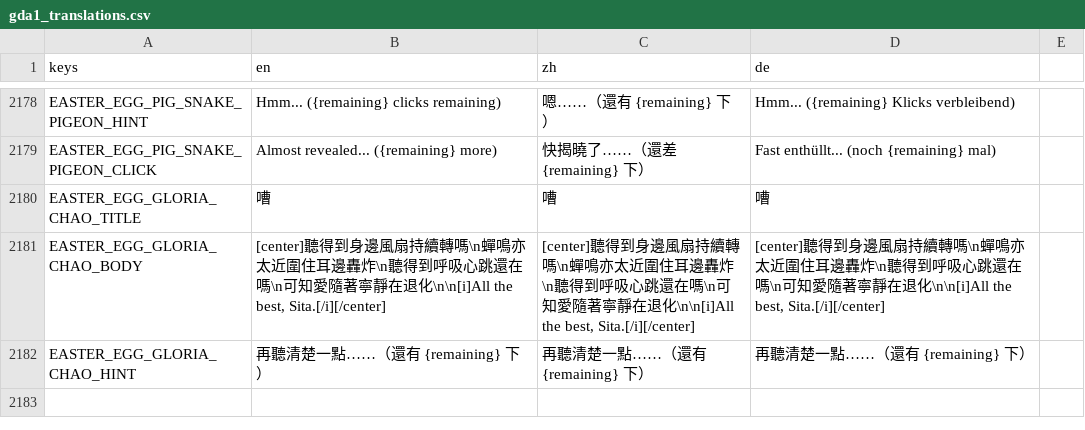
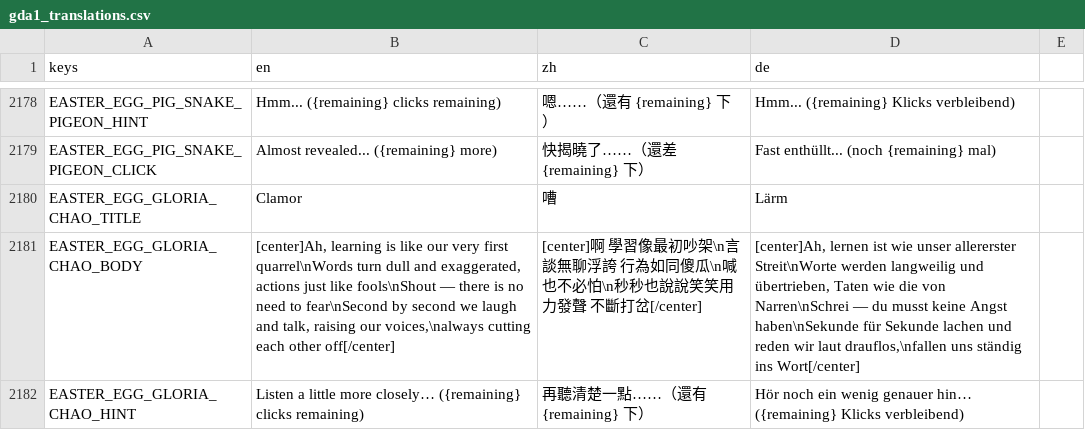
Before and after one commit to dunlaw/Individual-Project, a CSV file: 1.Codebase/localization/gda1_translations.csv, drawn as a sheet; only a part is shown, gaps mark what is left out.

```diff
--- a/1.Codebase/localization/gda1_translations.csv
+++ b/1.Codebase/localization/gda1_translations.csv
@@ -2675,4 +2675,4 @@ EASTER_EGG_PIG_SNAKE_PIGEON_HINT,"Hmm... ({remaining} clicks remaining)","嗯…
 EASTER_EGG_PIG_SNAKE_PIGEON_CLICK,"Almost revealed... ({remaining} more)","快揭曉了……（還差 {remaining} 下）","Fast enthüllt... (noch {remaining} mal)"
-EASTER_EGG_GLORIA_CHAO_TITLE,嘈,嘈,嘈
-EASTER_EGG_GLORIA_CHAO_BODY,"[center]聽得到身邊風扇持續轉嗎\n蟬鳴亦太近圍住耳邊轟炸\n聽得到呼吸心跳還在嗎\n可知愛隨著寧靜在退化\n\n[i]All the best, Sita.[/i][/center]","[center]聽得到身邊風扇持續轉嗎\n蟬鳴亦太近圍住耳邊轟炸\n聽得到呼吸心跳還在嗎\n可知愛隨著寧靜在退化\n\n[i]All the best, Sita.[/i][/center]","[center]聽得到身邊風扇持續轉嗎\n蟬鳴亦太近圍住耳邊轟炸\n聽得到呼吸心跳還在嗎\n可知愛隨著寧靜在退化\n\n[i]All the best, Sita.[/i][/center]"
-EASTER_EGG_GLORIA_CHAO_HINT,再聽清楚一點……（還有 {remaining} 下）,再聽清楚一點……（還有 {remaining} 下）,再聽清楚一點……（還有 {remaining} 下）
+EASTER_EGG_GLORIA_CHAO_TITLE,Clamor,嘈,Lärm
+EASTER_EGG_GLORIA_CHAO_BODY,"[center]Ah, learning is like our very first quarrel\nWords turn dull and exaggerated, actions just like fools\nShout — there is no need to fear\nSecond by second we laugh and talk, raising our voices,\nalways cutting each other off[/center]","[center]啊　學習像最初吵架\n言談無聊浮誇　行為如同傻瓜\n喊　也不必怕\n秒秒也說說笑笑用力發聲　不斷打岔[/center]","[center]Ah, lernen ist wie unser allererster Streit\nWorte werden langweilig und übertrieben, Taten wie die von Narren\nSchrei — du musst keine Angst haben\nSekunde für Sekunde lachen und reden wir laut drauflos,\nfallen uns ständig ins Wort[/center]"
+EASTER_EGG_GLORIA_CHAO_HINT,"Listen a little more closely… ({remaining} clicks remaining)",再聽清楚一點……（還有 {remaining} 下）,"Hör noch ein wenig genauer hin… ({remaining} Klicks verbleibend)"
```
